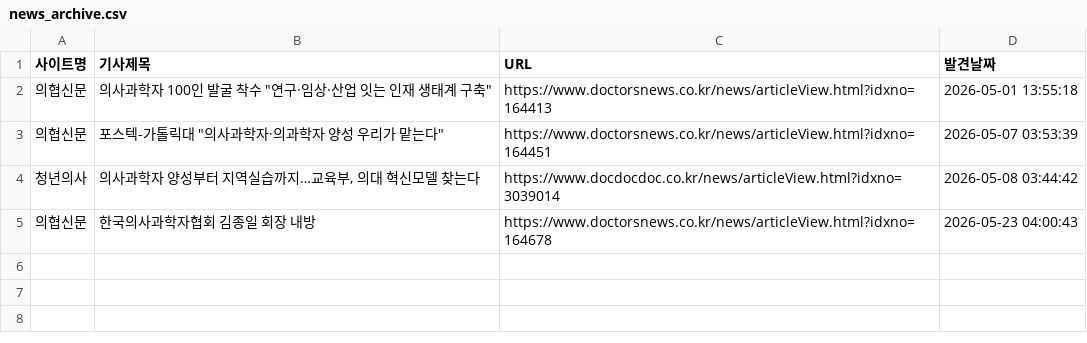
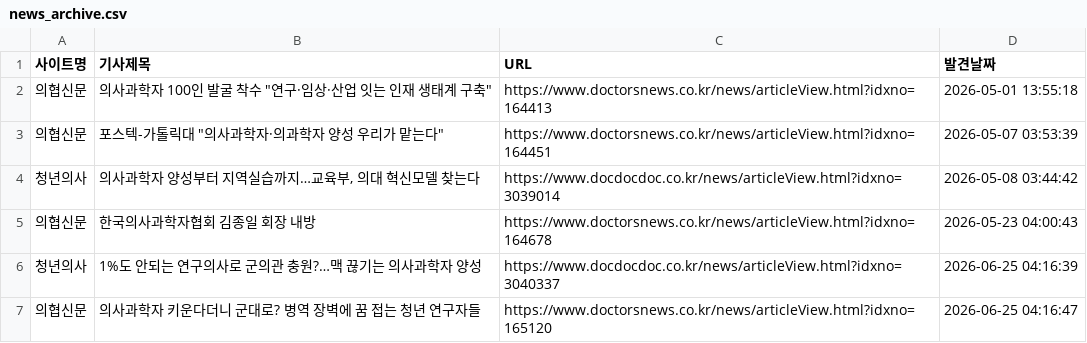
Before and after one commit to jaeseonim/kypsn-news-crawling, a CSV file: news_archive.csv, drawn as a sheet; the diff names each change by its address in the sheet, - before the commit and + after, or states it on an @@ line.

```diff
--- a/news_archive.csv
+++ b/news_archive.csv
+row 6: 청년의사 | 1%도 안되는 연구의사로 군의관 충원?…맥 끊기는 의사과학자 양성 | https://www.docdocdoc.co.kr/news/articleView.html?idxno=3040337 | 2026-06-25 04:16:39
+row 7: 의협신문 | 의사과학자 키운다더니 군대로? 병역 장벽에 꿈 접는 청년 연구자들 | https://www.doctorsnews.co.kr/news/articleView.html?idxno=165120 | 2026-06-25 04:16:47
```
Also changed, not shown: 1 other file.
